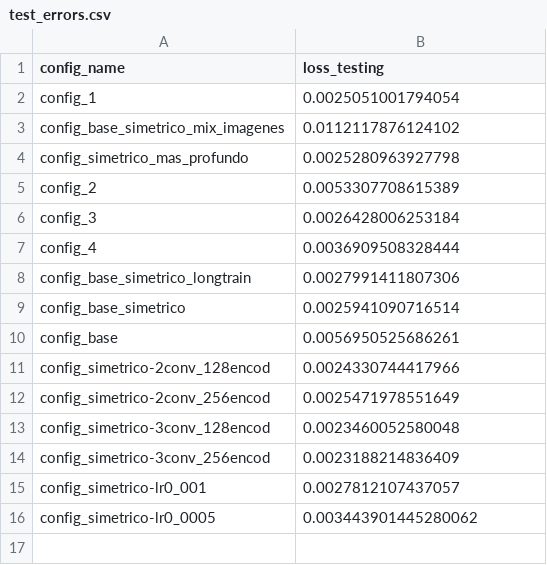
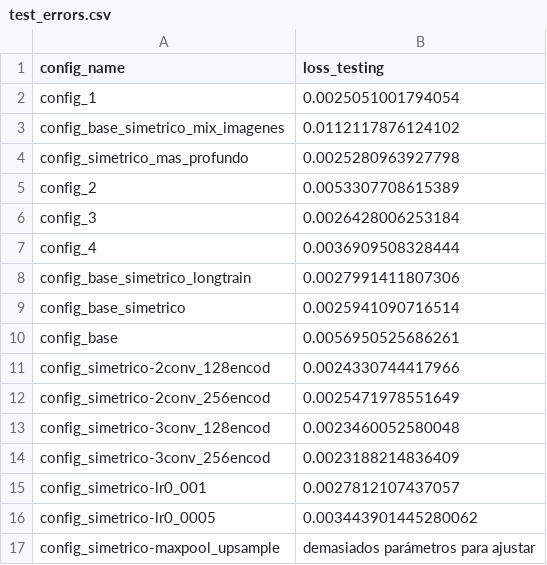
Before and after one commit to biancabalzarini/despeckling, a CSV file: notebooks/data/test_errors.csv, drawn as a sheet; the diff names each change by its address in the sheet, - before the commit and + after, or states it on an @@ line.

Commit message:
el config de maxpool upsample no lo corri porque tardaba demasiado

```diff
--- a/notebooks/data/test_errors.csv
+++ b/notebooks/data/test_errors.csv
+row 17: config_simetrico-maxpool_upsample | demasiados parámetros para ajustar
```
